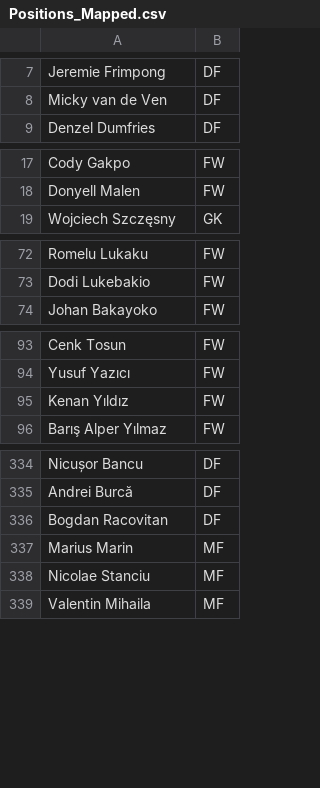
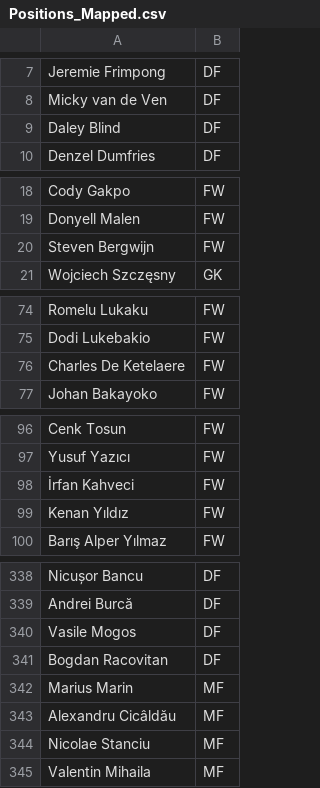
Before and after one commit to aashishops/Euros-Footistics, a CSV file: FInal_DF/Positions_Mapped.csv, drawn as a sheet; only a part is shown, gaps mark what is left out; the diff names each change by its address in the sheet, - before the commit and + after, or states it on an @@ line.

```diff
--- a/FInal_DF/Positions_Mapped.csv
+++ b/FInal_DF/Positions_Mapped.csv
+row 9: Daley Blind | DF
+row 20: Steven Bergwijn | FW
+row 76: Charles De Ketelaere | FW
+row 98: İrfan Kahveci | FW
+row 340: Vasile Mogos | DF
+row 343: Alexandru Cicâldău | MF
```
